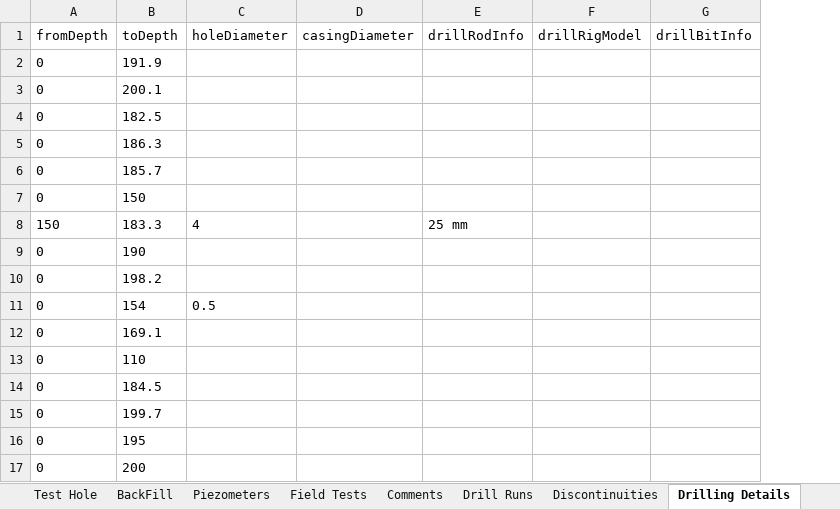
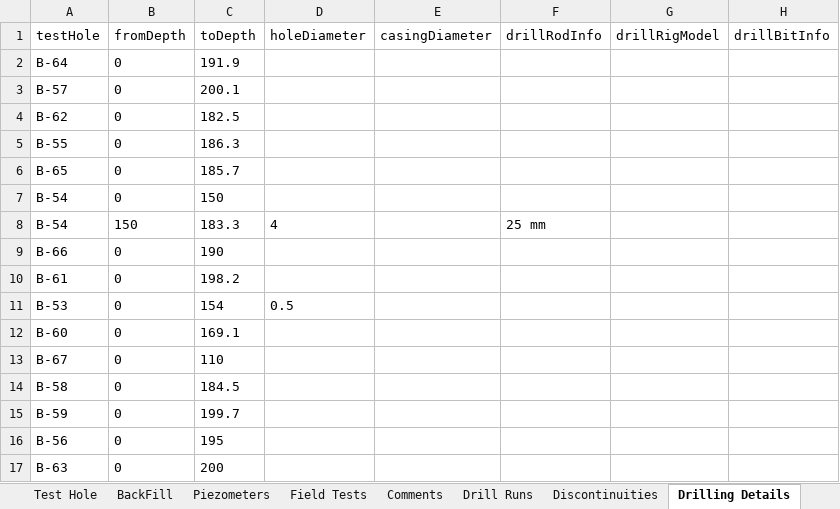
Before and after one commit to Aqudei/ConsoleApp1, an Excel workbook: Example json file.xlsx, sheet Drilling Details, drawn as a sheet; only a part is shown; values as stored, in another font and other column widths than the file's, no borders; table styles not drawn; the diff names each change by its address in the sheet, - before the commit and + after, or states it on an @@ line.

Commit message:
autofit columns and process samples sheet

```diff
--- a/Example json file.xlsx (sheet Drilling Details)
+++ b/Example json file.xlsx (sheet Drilling Details)
+column A (testHole), rows 2-17: B-64 | B-57 | B-62 | B-55 | B-65 | B-54 | B-54 | B-66 | B-61 | B-53 | B-60 | B-67 | B-58 | B-59 | B-56 | B-63
```
Also changed, not shown: sheet Comments, sheet Field Tests, sheet BackFill, sheet Piezometers, sheet Drill Runs, sheet Discontinuities, 1 more sheet, other sheet tabs, 3 other files.
